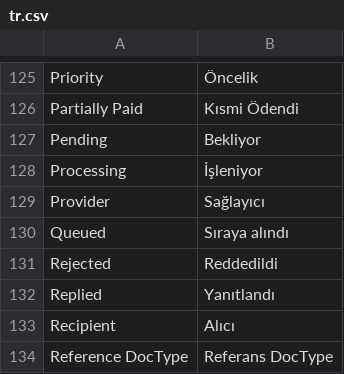
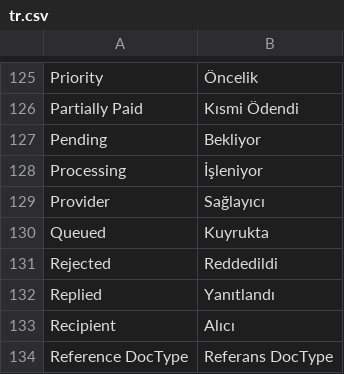
Before and after one commit to ayktbrkk/acentem_takipte, a CSV file: acentem_takipte/translations/tr.csv, drawn as a sheet; only a part is shown, gaps mark what is left out; the diff covers the shown part only.

```diff
--- a/acentem_takipte/translations/tr.csv
+++ b/acentem_takipte/translations/tr.csv
@@ -129,3 +129,3 @@ Processing,İşleniyor,
 Provider,Sağlayıcı,
-Queued,Sıraya alındı,
+Queued,Kuyrukta,
 Rejected,Reddedildi,
```
Also changed, not shown: 74 added rows and 1 removed row elsewhere in this file, 4 other files.
